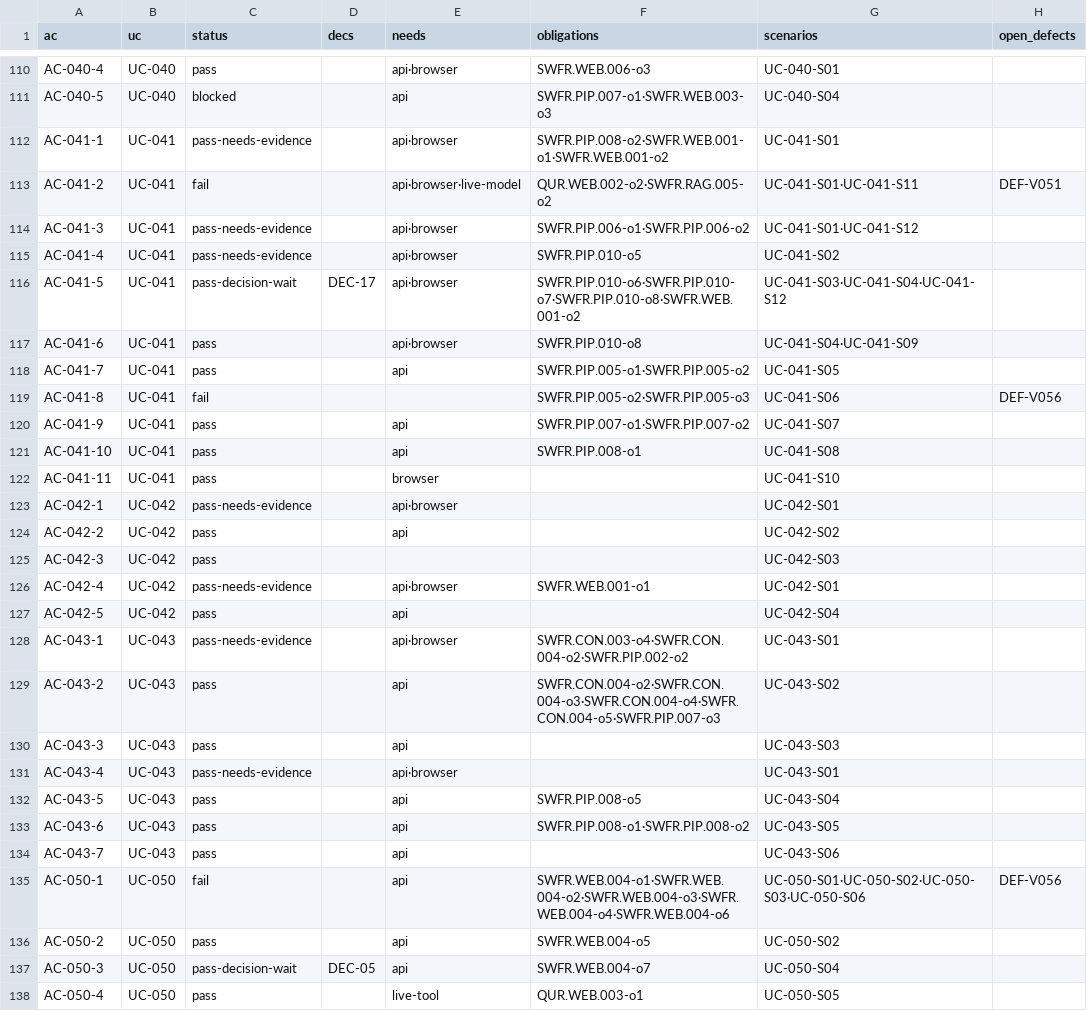
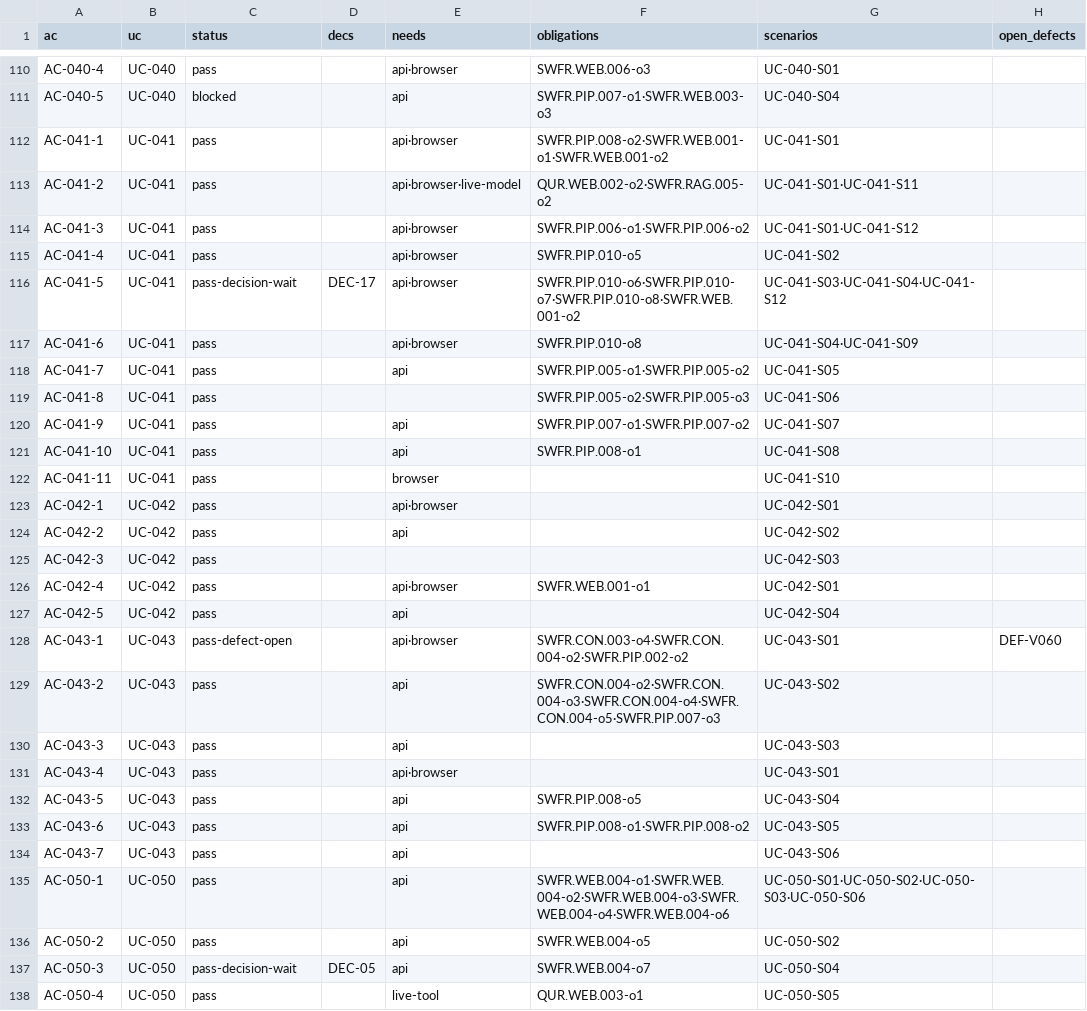
Before and after one commit to jypark-user/axlink, a CSV file: docs/30-test/검증기록/status-ac.csv, drawn as a sheet; only a part is shown, gaps mark what is left out; the diff covers the shown part only.

```diff
--- a/docs/30-test/검증기록/status-ac.csv
+++ b/docs/30-test/검증기록/status-ac.csv
@@ -111,6 +111,6 @@ AC-040-4,UC-040,pass,,api·browser,SWFR.WEB.006-o3,UC-040-S01,
 AC-040-5,UC-040,blocked,,api,SWFR.PIP.007-o1·SWFR.WEB.003-o3,UC-040-S04,
-AC-041-1,UC-041,pass-needs-evidence,,api·browser,SWFR.PIP.008-o2·SWFR.WEB.001-o1·SWFR.WEB.001-o2,UC-041-S01,
-AC-041-2,UC-041,fail,,api·browser·live-model,QUR.WEB.002-o2·SWFR.RAG.005-o2,UC-041-S01·UC-041-S11,DEF-V051
-AC-041-3,UC-041,pass-needs-evidence,,api·browser,SWFR.PIP.006-o1·SWFR.PIP.006-o2,UC-041-S01·UC-041-S12,
-AC-041-4,UC-041,pass-needs-evidence,,api·browser,SWFR.PIP.010-o5,UC-041-S02,
+AC-041-1,UC-041,pass,,api·browser,SWFR.PIP.008-o2·SWFR.WEB.001-o1·SWFR.WEB.001-o2,UC-041-S01,
+AC-041-2,UC-041,pass,,api·browser·live-model,QUR.WEB.002-o2·SWFR.RAG.005-o2,UC-041-S01·UC-041-S11,
+AC-041-3,UC-041,pass,,api·browser,SWFR.PIP.006-o1·SWFR.PIP.006-o2,UC-041-S01·UC-041-S12,
+AC-041-4,UC-041,pass,,api·browser,SWFR.PIP.010-o5,UC-041-S02,
 AC-041-5,UC-041,pass-decision-wait,DEC-17,api·browser,SWFR.PIP.010-o6·SWFR.PIP.010-o7·SWFR.PIP.010-o8·SWFR.WEB.001-o2,UC-041-S03·UC-041-S04·UC-041-S12,
@@ -118,3 +118,3 @@ AC-041-6,UC-041,pass,,api·browser,SWFR.PIP.010-o8,UC-041-S04·UC-041-S09,
 AC-041-7,UC-041,pass,,api,SWFR.PIP.005-o1·SWFR.PIP.005-o2,UC-041-S05,
-AC-041-8,UC-041,fail,,,SWFR.PIP.005-o2·SWFR.PIP.005-o3,UC-041-S06,DEF-V056
+AC-041-8,UC-041,pass,,,SWFR.PIP.005-o2·SWFR.PIP.005-o3,UC-041-S06,
 AC-041-9,UC-041,pass,,api,SWFR.PIP.007-o1·SWFR.PIP.007-o2,UC-041-S07,
@@ -122,11 +122,11 @@ AC-041-10,UC-041,pass,,api,SWFR.PIP.008-o1,UC-041-S08,
 AC-041-11,UC-041,pass,,browser,,UC-041-S10,
-AC-042-1,UC-042,pass-needs-evidence,,api·browser,,UC-042-S01,
+AC-042-1,UC-042,pass,,api·browser,,UC-042-S01,
 AC-042-2,UC-042,pass,,api,,UC-042-S02,
 AC-042-3,UC-042,pass,,,,UC-042-S03,
-AC-042-4,UC-042,pass-needs-evidence,,api·browser,SWFR.WEB.001-o1,UC-042-S01,
+AC-042-4,UC-042,pass,,api·browser,SWFR.WEB.001-o1,UC-042-S01,
 AC-042-5,UC-042,pass,,api,,UC-042-S04,
-AC-043-1,UC-043,pass-needs-evidence,,api·browser,SWFR.CON.003-o4·SWFR.CON.004-o2·SWFR.PIP.002-o2,UC-043-S01,
+AC-043-1,UC-043,pass-defect-open,,api·browser,SWFR.CON.003-o4·SWFR.CON.004-o2·SWFR.PIP.002-o2,UC-043-S01,DEF-V060
 AC-043-2,UC-043,pass,,api,SWFR.CON.004-o2·SWFR.CON.004-o3·SWFR.CON.004-o4·SWFR.CON.004-o5·SWFR.PIP.007-o3,UC-043-S02,
 AC-043-3,UC-043,pass,,api,,UC-043-S03,
-AC-043-4,UC-043,pass-needs-evidence,,api·browser,,UC-043-S01,
+AC-043-4,UC-043,pass,,api·browser,,UC-043-S01,
 AC-043-5,UC-043,pass,,api,SWFR.PIP.008-o5,UC-043-S04,
@@ -134,3 +134,3 @@ AC-043-6,UC-043,pass,,api,SWFR.PIP.008-o1·SWFR.PIP.008-o2,UC-043-S05,
 AC-043-7,UC-043,pass,,api,,UC-043-S06,
-AC-050-1,UC-050,fail,,api,SWFR.WEB.004-o1·SWFR.WEB.004-o2·SWFR.WEB.004-o3·SWFR.WEB.004-o4·SWFR.WEB.004-o6,UC-050-S01·UC-050-S02·UC-050-S03·UC-050-S06,DEF-V056
+AC-050-1,UC-050,pass,,api,SWFR.WEB.004-o1·SWFR.WEB.004-o2·SWFR.WEB.004-o3·SWFR.WEB.004-o4·SWFR.WEB.004-o6,UC-050-S01·UC-050-S02·UC-050-S03·UC-050-S06,
 AC-050-2,UC-050,pass,,api,SWFR.WEB.004-o5,UC-050-S02,
```
Also changed, not shown: 12 edited cells elsewhere in this file, docs/30-test/검증기록/status-scenario.csv, 5 other files.
